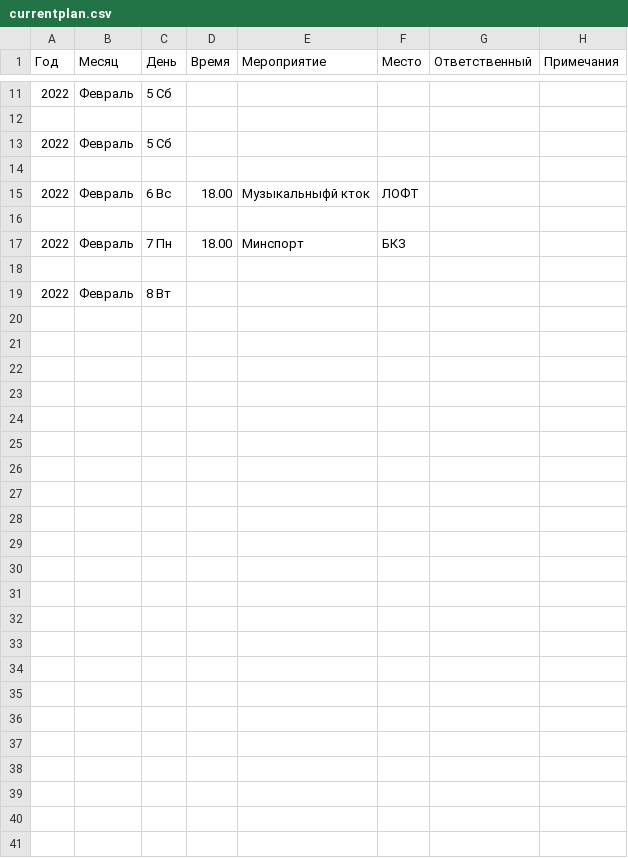
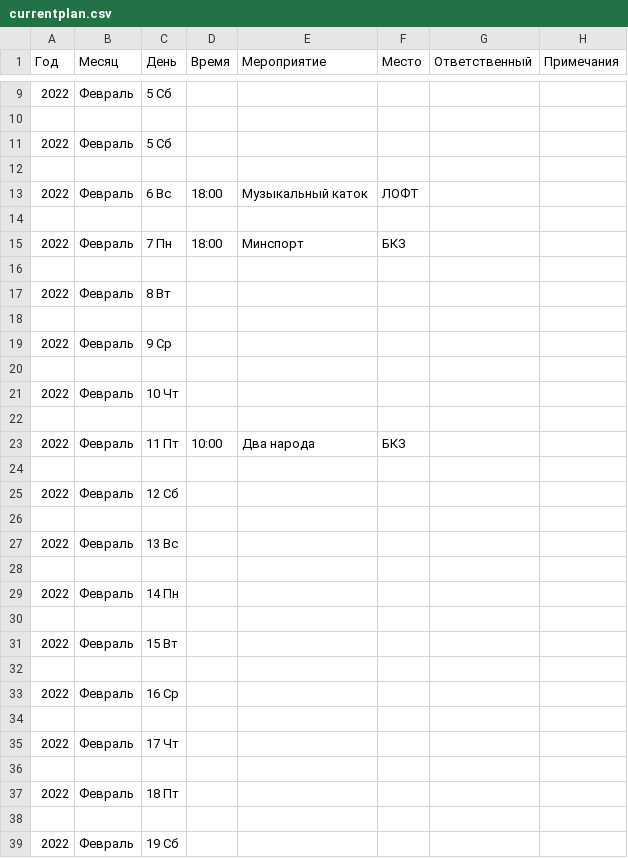
Before and after one commit to ZKFil/plan, a CSV file: currentplan.csv, drawn as a sheet; only a part is shown, gaps mark what is left out; the diff covers the shown part only.

Commit message:
committing files

```diff
--- a/currentplan.csv
+++ b/currentplan.csv
@@ -14,6 +12,28 @@
 
-2022,Февраль,6 Вс,18.00,Музыкальныфй кток,ЛОФТ, ,
+2022,Февраль,6 Вс,18:00,Музыкальный каток,ЛОФТ, ,
 
-2022,Февраль,7 Пн,18.00,Минспорт,БКЗ, ,
+2022,Февраль,7 Пн,18:00,Минспорт,БКЗ, ,
 
 2022,Февраль,8 Вт,,,, ,
+
+2022,Февраль,9 Ср,,,, ,
+
+2022,Февраль,10 Чт,,,, ,
+
+2022,Февраль,11 Пт,10:00,Два народа ,БКЗ, ,
+
+2022,Февраль,12 Сб,,,, ,
+
+2022,Февраль,13 Вс,,,, ,
+
+2022,Февраль,14 Пн,,,, ,
+
+2022,Февраль,15 Вт,,,, ,
+
+2022,Февраль,16 Ср,,,, ,
+
+2022,Февраль,17 Чт,,,, ,
+
+2022,Февраль,18 Пт,,,, ,
+
+2022,Февраль,19 Сб,,,, ,
```
Also changed, not shown: 2 added rows, 4 removed rows and 1 edited cell elsewhere in this file.
